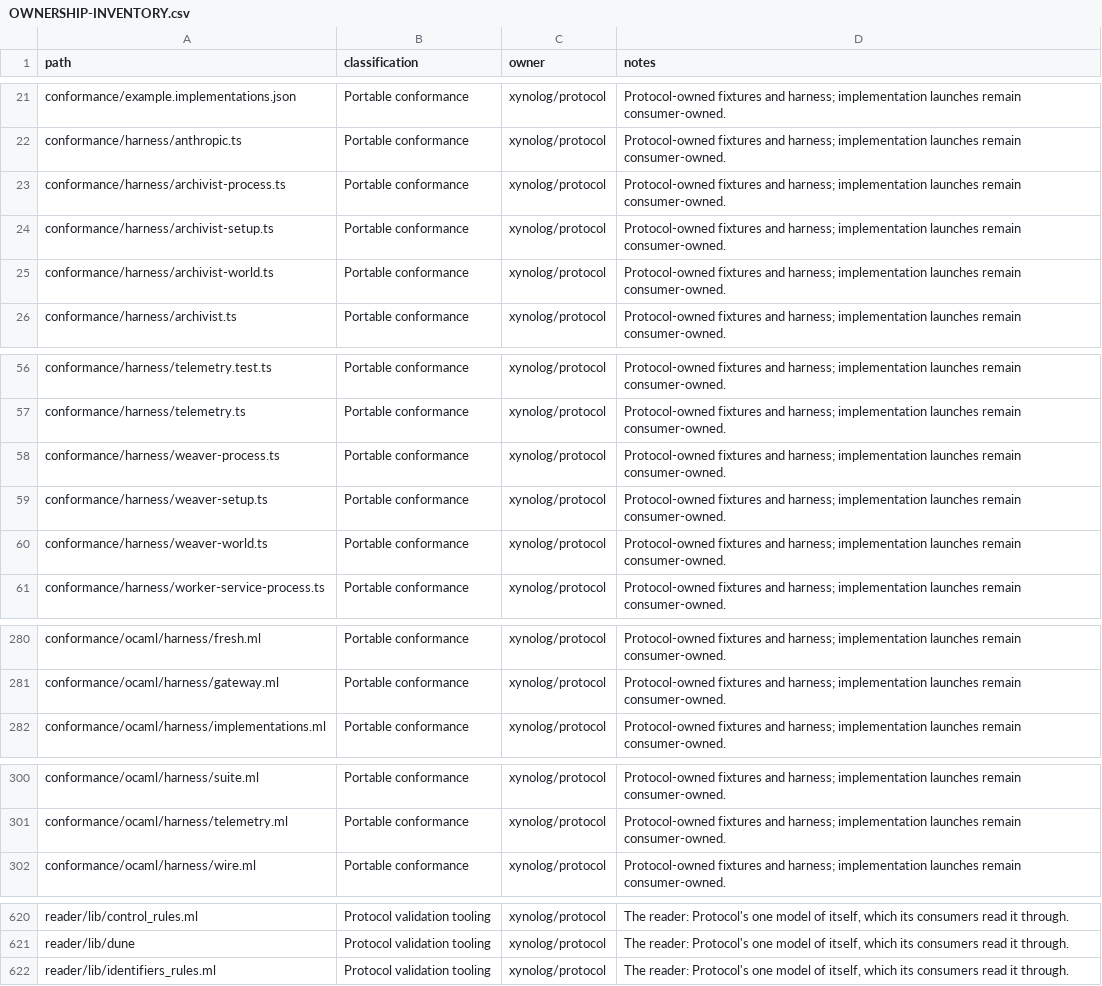
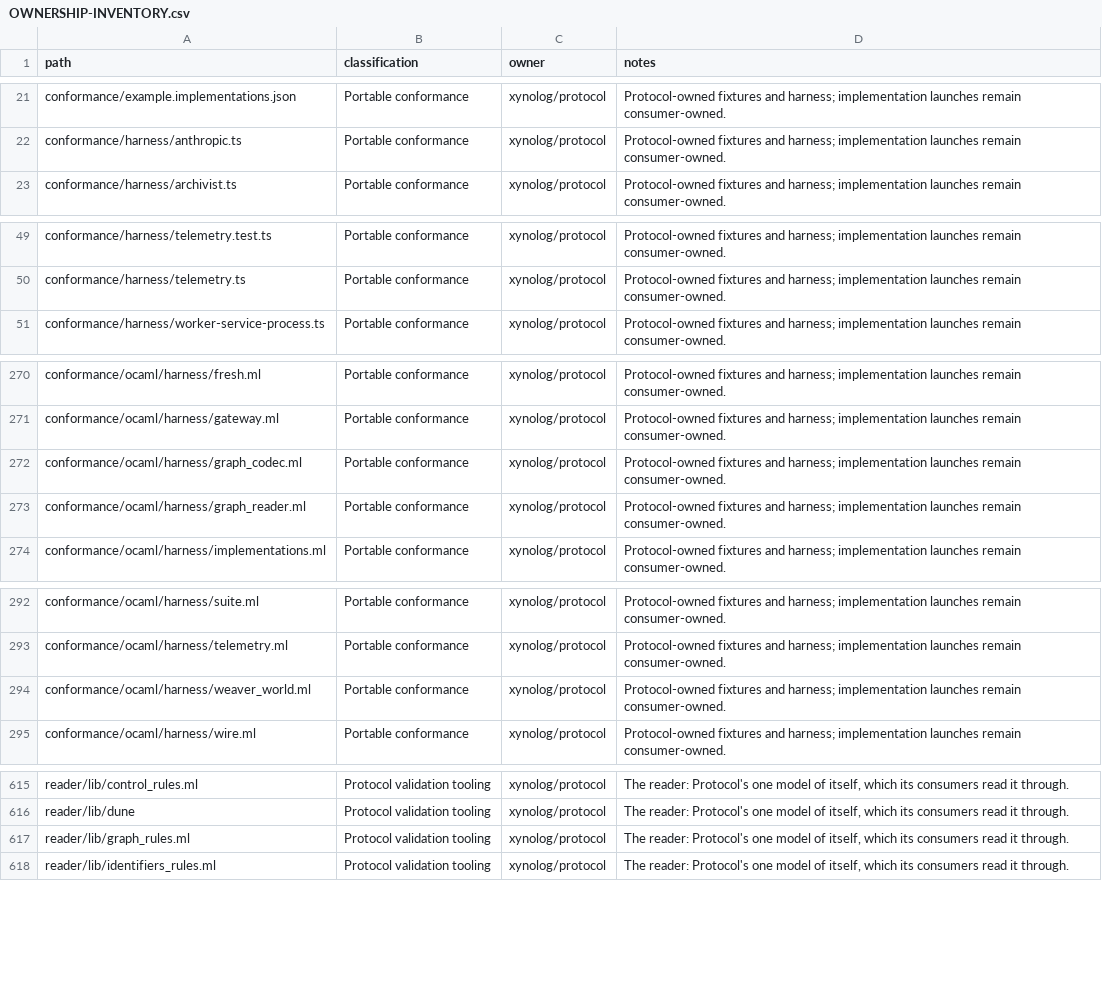
Before and after one commit to Xynoplex/protocol, a CSV file: OWNERSHIP-INVENTORY.csv, drawn as a sheet; only a part is shown, gaps mark what is left out; removed rows and columns are numbered as before the commit, all else as after; the diff covers the shown part only; the diff names each change by its address in the sheet, - before the commit and + after, or states it on an @@ line.

Commit message:
The weaver suite runs on the OCaml harness alone (#84)
* The graph's schema is stated: the labels, keys, lookups, relationships and stub every store keeps it by

specs/src/graph/schema.json names each kind of node a graph holds, the row
of graph/codec-cases.json it stores, the property it is keyed by and the
ones it is found by; each relationship and the kinds it joins; and the
marker a stub carries. A reader rule holds every name in it to the codec's
rows, so the schema names nothing neither it nor the codec holds.

Signed-off-by: Adam Pingel <oss@pingel.org>

* The weaver suite is ported to the OCaml harness

conformance/ocaml/weaver holds the 17 cases of conformance/weaver, read
through xynolog_protocol alone. The harness reads the graph by
graph/schema.json (graph_reader.ml), reads each row by its own codec held
to graph/codec-cases.json (graph_codec.ml, gated in the census), and
starts a Weaver in a world of its own beside a real Archivist
(weaver_world.ml).

Signed-off-by: Adam Pingel <oss@pingel.org>

* The weaver suite runs on the OCaml harness alone

- Deleted: conformance/weaver/; harness/weaver-world.ts, weaver-process.ts,
  weaver-setup.ts, graph-codec.ts and graph-database.ts with their tests,
  and archivist-world.ts, archivist-process.ts and archivist-setup.ts,
  which the weaver suite was the last to use; the test:weaver script, the
  vitest project, the fixtures config's two entries and neo4j-driver.
- What only those files used goes with them: implementations.ts's
  WeaverService, protocol-core.ts's validators and annotation getters and
  mintedJobId, and world.ts's PARTICIPANT_CLIENT.
- WEAVER.md's Held by names weaver/<file> of conformance/ocaml/weaver. The
  conformance README lists the weaver suite among those on the OCaml
  harness.

Signed-off-by: Adam Pingel <oss@pingel.org>

---------

Signed-off-by: Adam Pingel <oss@pingel.org>

```diff
--- a/OWNERSHIP-INVENTORY.csv
+++ b/OWNERSHIP-INVENTORY.csv
-row 23: conformance/harness/archivist-process.ts | Portable conformance | xynolog/protocol | Protocol-owned fixtures and harness; implementation launches remain consumer-owned.
-row 24: conformance/harness/archivist-setup.ts | Portable conformance | xynolog/protocol | Protocol-owned fixtures and harness; implementation launches remain consumer-owned.
-row 25: conformance/harness/archivist-world.ts | Portable conformance | xynolog/protocol | Protocol-owned fixtures and harness; implementation launches remain consumer-owned.
-row 58: conformance/harness/weaver-process.ts | Portable conformance | xynolog/protocol | Protocol-owned fixtures and harness; implementation launches remain consumer-owned.
-row 59: conformance/harness/weaver-setup.ts | Portable conformance | xynolog/protocol | Protocol-owned fixtures and harness; implementation launches remain consumer-owned.
-row 60: conformance/harness/weaver-world.ts | Portable conformance | xynolog/protocol | Protocol-owned fixtures and harness; implementation launches remain consumer-owned.
+row 272: conformance/ocaml/harness/graph_codec.ml | Portable conformance | xynolog/protocol | Protocol-owned fixtures and harness; implementation launches remain consumer-owned.
+row 273: conformance/ocaml/harness/graph_reader.ml | Portable conformance | xynolog/protocol | Protocol-owned fixtures and harness; implementation launches remain consumer-owned.
+row 294: conformance/ocaml/harness/weaver_world.ml | Portable conformance | xynolog/protocol | Protocol-owned fixtures and harness; implementation launches remain consumer-owned.
+row 617: reader/lib/graph_rules.ml | Protocol validation tooling | xynolog/protocol | The reader: Protocol's one model of itself, which its consumers read it through.
```
Also changed, not shown: 10 added rows and 10 removed rows elsewhere in this file, 45 other files.
